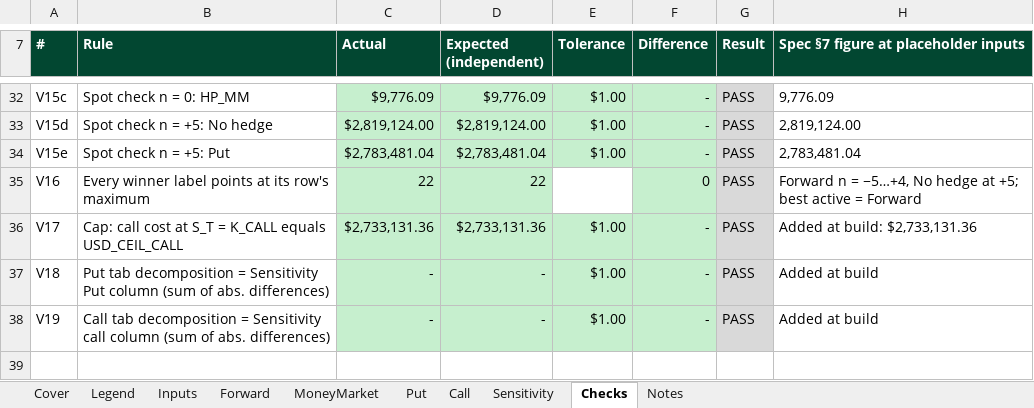
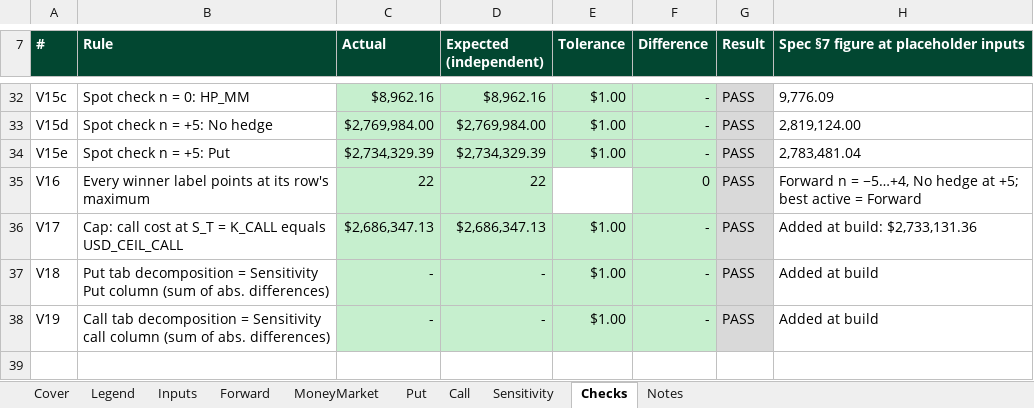
Before and after one commit to Remington444/Remington-Churchward, an Excel workbook: capabilities/fx-hedging/model.xlsx, sheet Checks, drawn as a sheet; only a part is shown, gaps mark what is left out; values as stored, in another font and other column widths than the file's, no borders; the diff covers the shown part only; the diff names each change by its address in the sheet, - before the commit and + after, or states it on an @@ line.

```diff
--- a/capabilities/fx-hedging/model.xlsx (sheet Checks)
+++ b/capabilities/fx-hedging/model.xlsx (sheet Checks)
-C32 (Actual): $9,776.09
+C32 (Actual): $8,962.16
-D32 (Expected (independent)): $9,776.09
+D32 (Expected (independent)): $8,962.16
-C33 (Actual): $2,819,124.00
+C33 (Actual): $2,769,984.00
-D33 (Expected (independent)): $2,819,124.00
+D33 (Expected (independent)): $2,769,984.00
-C34 (Actual): $2,783,481.04
+C34 (Actual): $2,734,329.39
-D34 (Expected (independent)): $2,783,481.04
+D34 (Expected (independent)): $2,734,329.39
-C36 (Actual): $2,733,131.36
+C36 (Actual): $2,686,347.13
-D36 (Expected (independent)): $2,733,131.36
+D36 (Expected (independent)): $2,686,347.13
```
Also changed, not shown: 34 edited cells elsewhere in this sheet, sheet Put, sheet Call, sheet Sensitivity, sheet Inputs, sheet Cover, sheet MoneyMarket.
